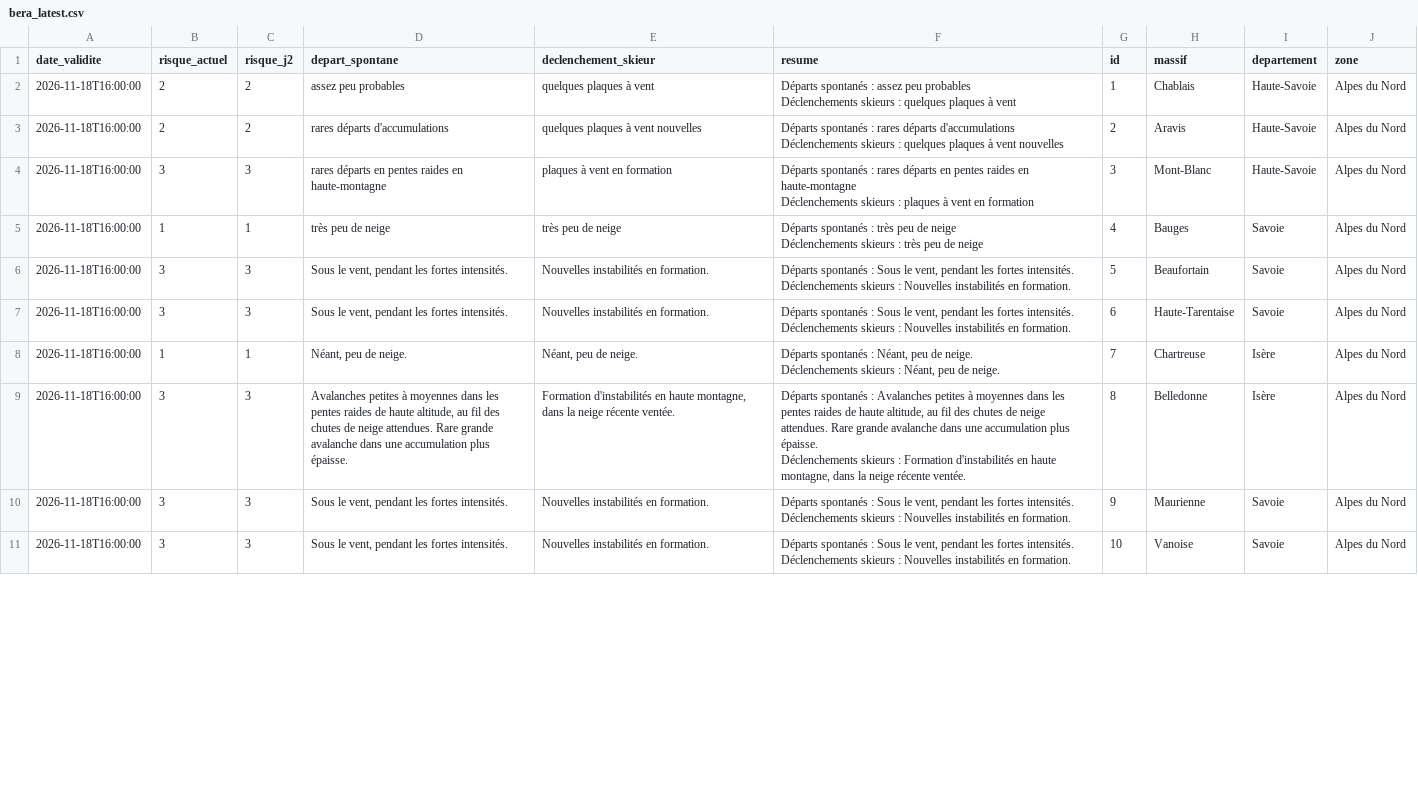
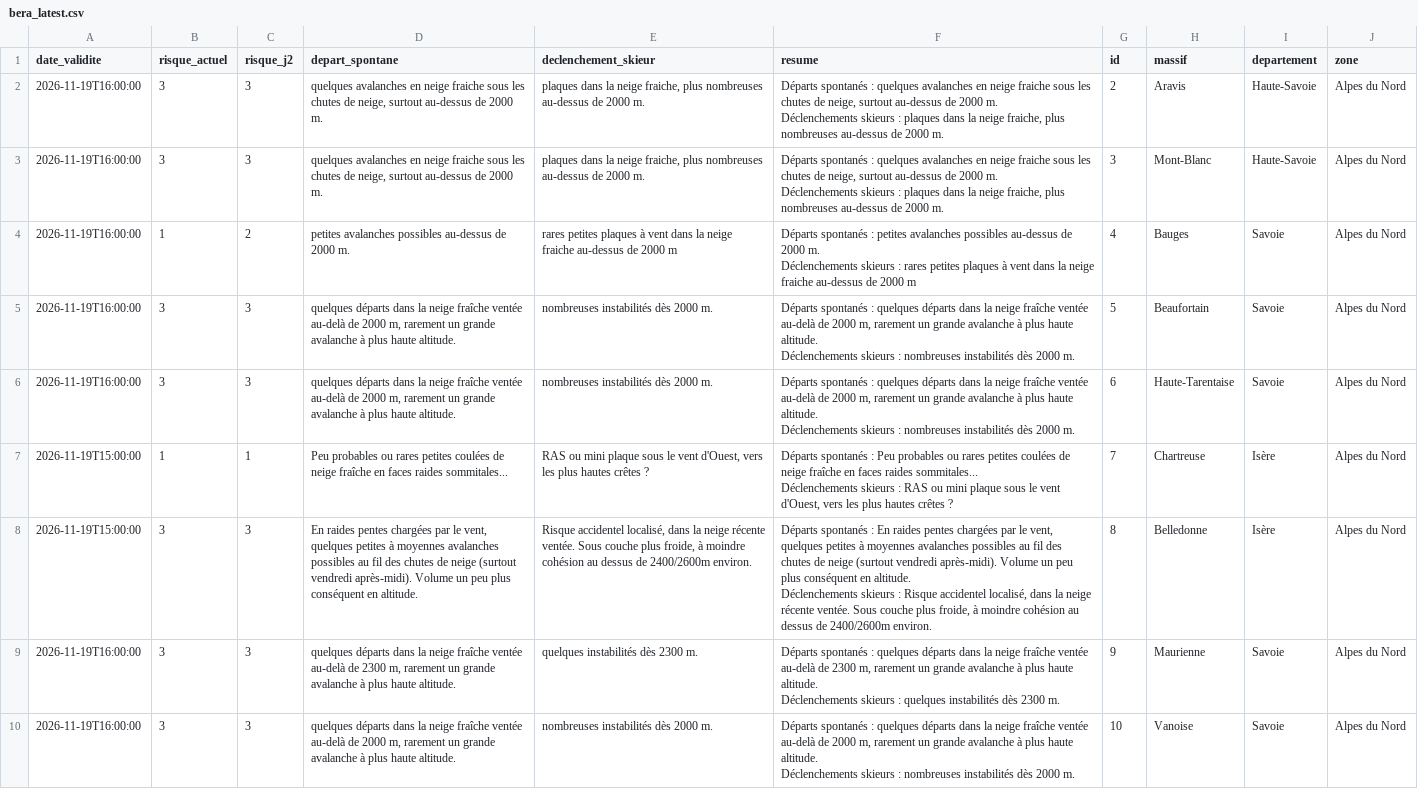
Before and after one commit to Tinevagio/Ski-touring-live, a CSV file: data/bera_latest.csv, drawn as a sheet; only a part is shown; removed rows and columns are numbered as before the commit, all else as after; ↵ is a line break in a cell; the diff covers the shown part only; the diff names each change by its address in the sheet, - before the commit and + after, or states it on an @@ line.

Commit message:
🔄 Update BERA data - 2026-11-19 21:51 UTC

```diff
--- a/data/bera_latest.csv
+++ b/data/bera_latest.csv
-row 2: 2026-11-18T16:00:00 | 2 | 2 | assez peu probables | quelques plaques à vent | Départs spontanés : assez peu probables ↵ Déclenchements skieurs : quelques plaques à vent | 1 | Chablais | Haute-Savoie | Alpes du Nord
-A2:A6 (date_validite): 2026-11-18T16:00:00
+A2:A6 (date_validite): 2026-11-19T16:00:00
-B2 (risque_actuel): 2
+B2 (risque_actuel): 3
-C2 (risque_j2): 2
+C2 (risque_j2): 3
-D2 (depart_spontane): rares départs d'accumulations
+D2 (depart_spontane): quelques avalanches en neige fraiche sous les chutes de neige, surtout au-dessus de 2000 m.
-E2 (declenchement_skieur): quelques plaques à vent nouvelles
+E2 (declenchement_skieur): plaques dans la neige fraiche, plus nombreuses au-dessus de 2000 m.
-F2 (resume): …spontanés : rares départs d'accumulations ↵ Déclenchements skieurs : quelques plaques à vent nouvelles
+F2 (resume): …spontanés : quelques avalanches en neige fraiche sous les chutes de neige, surtout au-dessus de 2000 m. ↵ Déclenchements skieurs : plaques dans la neige fraiche, plus nombreuses au-dessus de 2000 m.
-D3 (depart_spontane): rares départs en pentes raides en haute-montagne
+D3 (depart_spontane): quelques avalanches en neige fraiche sous les chutes de neige, surtout au-dessus de 2000 m.
-E3 (declenchement_skieur): plaques à vent en formation
+E3 (declenchement_skieur): plaques dans la neige fraiche, plus nombreuses au-dessus de 2000 m.
-F3 (resume): …spontanés : rares départs en pentes raides en haute-montagne ↵ Déclenchements skieurs : plaques à vent en formation
+F3 (resume): …spontanés : quelques avalanches en neige fraiche sous les chutes de neige, surtout au-dessus de 2000 m. ↵ Déclenchements skieurs : plaques dans la neige fraiche, plus nombreuses au-dessus de 2000 m.
-C4 (risque_j2): 1
+C4 (risque_j2): 2
-D4 (depart_spontane): très peu de neige
+D4 (depart_spontane): petites avalanches possibles au-dessus de 2000 m.
-E4 (declenchement_skieur): très peu de neige
+E4 (declenchement_skieur): rares petites plaques à vent dans la neige fraiche au-dessus de 2000 m
-F4 (resume): …spontanés : très peu de neige ↵ Déclenchements skieurs : très peu de neige
+F4 (resume): …spontanés : petites avalanches possibles au-dessus de 2000 m. ↵ Déclenchements skieurs : rares petites plaques à vent dans la neige fraiche au-dessus de 2000 m
-D5:D6 (depart_spontane): Sous le vent, pendant les fortes intensités.
+D5:D6 (depart_spontane): quelques départs dans la neige fraîche ventée au-delà de 2000 m, rarement un grande avalanche à plus haute altitude.
-E5:E6 (declenchement_skieur): Nouvelles instabilités en formation.
+E5:E6 (declenchement_skieur): nombreuses instabilités dès 2000 m.
-F5:F6 (resume): …spontanés : Sous le vent, pendant les fortes intensités. ↵ Déclenchements skieurs : Nouvelles instabilités en formation.
+F5:F6 (resume): …spontanés : quelques départs dans la neige fraîche ventée au-delà de 2000 m, rarement un grande avalanche à plus haute altitude. ↵ Déclenchements skieurs : nombreuses instabilités dès 2000 m.
-A7:A8 (date_validite): 2026-11-18T16:00:00
+A7:A8 (date_validite): 2026-11-19T15:00:00
-D7 (depart_spontane): Néant, peu de neige.
+D7 (depart_spontane): Peu probables ou rares petites coulées de neige fraîche en faces raides sommitales...
-E7 (declenchement_skieur): Néant, peu de neige.
+E7 (declenchement_skieur): RAS ou mini plaque sous le vent d'Ouest, vers les plus hautes crêtes ?
-F7 (resume): …spontanés : Néant, peu de neige. ↵ Déclenchements skieurs : Néant, peu de neige.
+F7 (resume): …spontanés : Peu probables ou rares petites coulées de neige fraîche en faces raides sommitales... ↵ Déclenchements skieurs : RAS ou mini plaque sous le vent d'Ouest, vers les plus hautes crêtes ?
-D8 (depart_spontane): Avalanches petites à moyennes dans les pentes raides de haute altitude, au fil des chutes de neige attendues. Rare grande avalanche dans une accumulation plus épaisse.
+D8 (depart_spontane): En raides pentes chargées par le vent, quelques petites à moyennes avalanches possibles au fil des chutes de neige (surtout vendredi après-midi). Volume un peu plus conséquent en altitude.
-E8 (declenchement_skieur): Formation d'instabilités en haute montagne, dans la neige récente ventée.
+E8 (declenchement_skieur): Risque accidentel localisé, dans la neige récente ventée. Sous couche plus froide, à moindre cohésion au dessus de 2400/2600m environ.
-F8 (resume): …spontanés : Avalanches petites à moyennes dans les pentes raides de haute altitude, au fil des chutes de neige attendues. Rare grande avalanche dans une accumulation plus épaisse. ↵ Déclenchements skieurs : Formation d'instabilités en haute montagne, dans la neige récente ventée.
+F8 (resume): …spontanés : En raides pentes chargées par le vent, quelques petites à moyennes avalanches possibles au fil des chutes de neige (surtout vendredi après-midi). Volume un peu plus conséquent en altitude. ↵ Déclenchements skieurs : Risque accidentel localisé, dans la neige récente ventée. Sous couche plus froide, à moindre cohésion au dessus de 2400/2600m environ.
-A9:A10 (date_validite): 2026-11-18T16:00:00
+A9:A10 (date_validite): 2026-11-19T16:00:00
-D9 (depart_spontane): Sous le vent, pendant les fortes intensités.
+D9 (depart_spontane): quelques départs dans la neige fraîche ventée au-delà de 2300 m, rarement un grande avalanche à plus haute altitude.
-E9 (declenchement_skieur): Nouvelles instabilités en formation.
+E9 (declenchement_skieur): quelques instabilités dès 2300 m.
-F9 (resume): …spontanés : Sous le vent, pendant les fortes intensités. ↵ Déclenchements skieurs : Nouvelles instabilités en formation.
+F9 (resume): …spontanés : quelques départs dans la neige fraîche ventée au-delà de 2300 m, rarement un grande avalanche à plus haute altitude. ↵ Déclenchements skieurs : quelques instabilités dès 2300 m.
-D10 (depart_spontane): Sous le vent, pendant les fortes intensités.
+D10 (depart_spontane): quelques départs dans la neige fraîche ventée au-delà de 2000 m, rarement un grande avalanche à plus haute altitude.
-E10 (declenchement_skieur): Nouvelles instabilités en formation.
+E10 (declenchement_skieur): nombreuses instabilités dès 2000 m.
-F10 (resume): …spontanés : Sous le vent, pendant les fortes intensités. ↵ Déclenchements skieurs : Nouvelles instabilités en formation.
+F10 (resume): …spontanés : quelques départs dans la neige fraîche ventée au-delà de 2000 m, rarement un grande avalanche à plus haute altitude. ↵ Déclenchements skieurs : nombreuses instabilités dès 2000 m.
```
Also changed, not shown: 81 edited cells elsewhere in this file, 1 other file.
